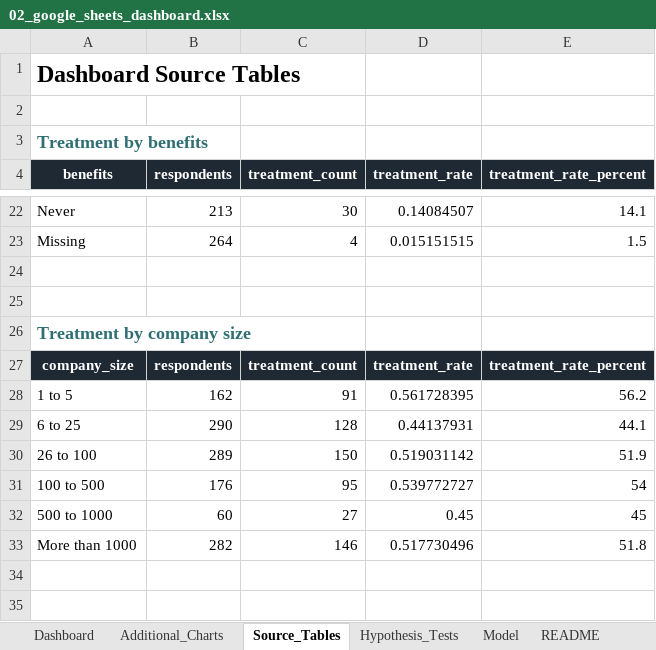
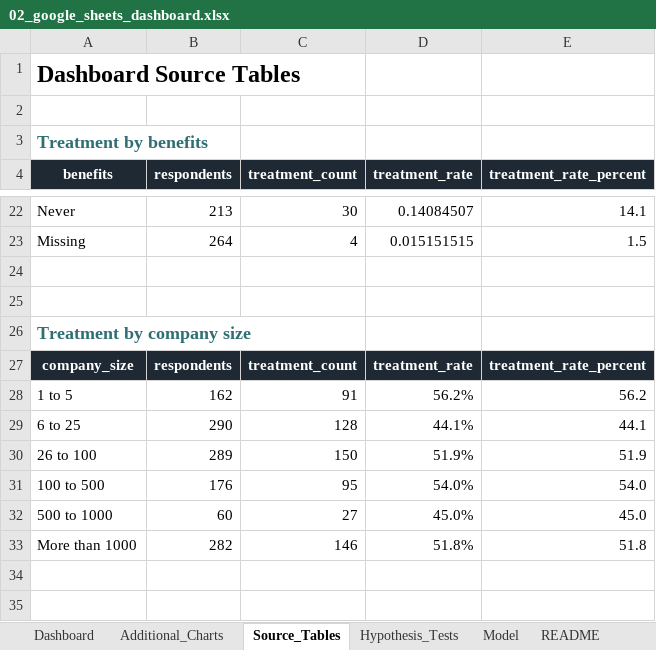
Before and after one commit to LubanaOrin/learn_code, an Excel workbook: tasks/Data Analytics Capstone Project/outputs/college_upload_files/02_google_sheets_dashboard.xlsx, sheet Source_Tables, drawn as a sheet; only a part is shown, gaps mark what is left out; values as stored, in another font and other column widths than the file's, no borders; the diff names each change by its address in the sheet, - before the commit and + after, or states it on an @@ line.

Commit message:
Stabilize capstone dashboard formatting

```diff
--- a/tasks/Data Analytics Capstone Project/outputs/college_upload_files/02_google_sheets_dashboard.xlsx (sheet Source_Tables)
+++ b/tasks/Data Analytics Capstone Project/outputs/college_upload_files/02_google_sheets_dashboard.xlsx (sheet Source_Tables)
-D28 (treatment_rate): 0.561728395
+D28 (treatment_rate): 56.2%
-D29 (treatment_rate): 0.44137931
+D29 (treatment_rate): 44.1%
-D30 (treatment_rate): 0.519031142
+D30 (treatment_rate): 51.9%
-D31 (treatment_rate): 0.539772727
+D31 (treatment_rate): 54.0%
-E31 (treatment_rate_percent): 54
+E31 (treatment_rate_percent): 54.0
-D32 (treatment_rate): 0.45
+D32 (treatment_rate): 45.0%
-E32 (treatment_rate_percent): 45
+E32 (treatment_rate_percent): 45.0
-D33 (treatment_rate): 0.517730496
+D33 (treatment_rate): 51.8%
```
Also changed, not shown: charts or pictures, tasks/Data Analytics Capstone Project/outputs/google_sheets_dashboard/osmi_mental_health_google_sheets_dashboard.xlsx, 5 other files.
